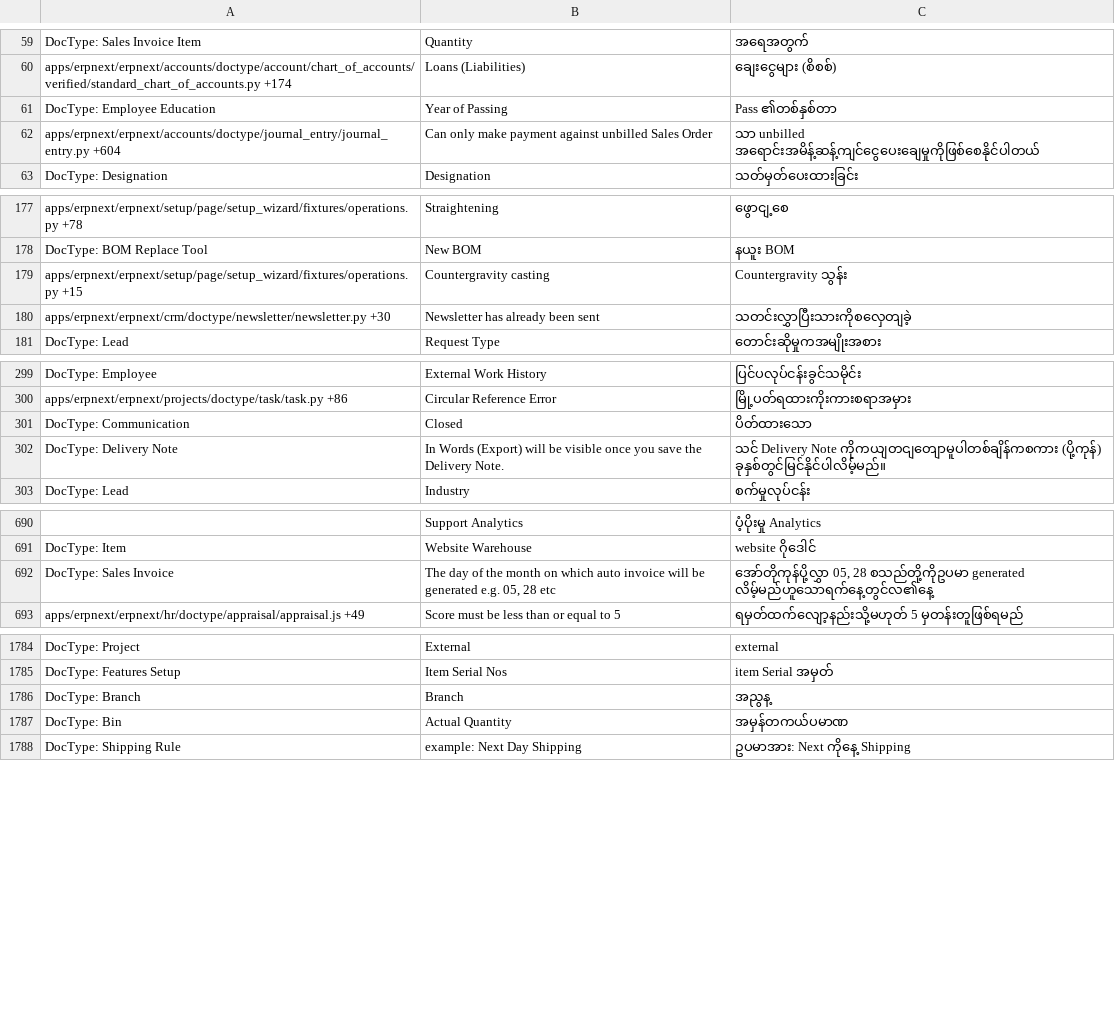
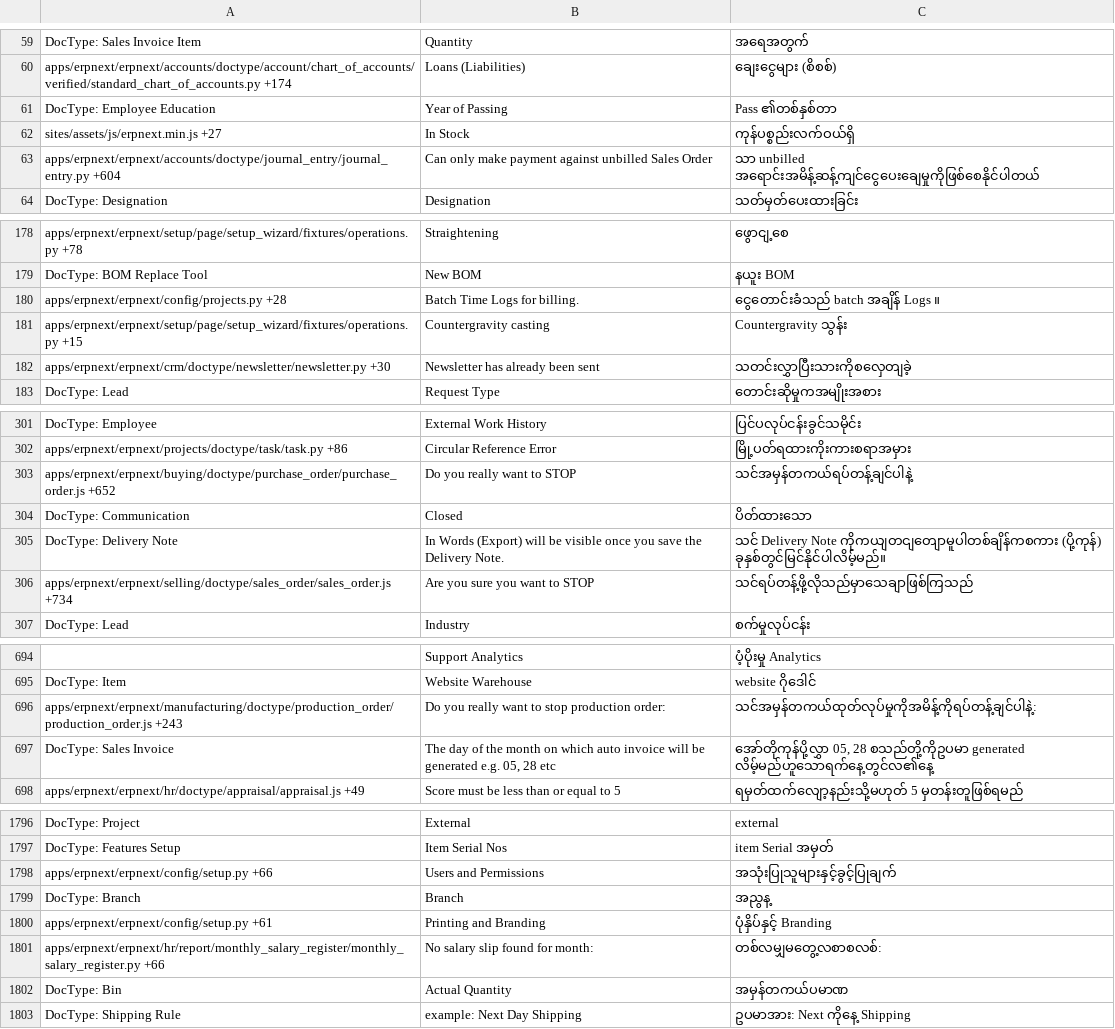
Before and after one commit to techyst-net/nexyst, a CSV file: erpnext/translations/my.csv, drawn as a sheet; only a part is shown, gaps mark what is left out; the diff covers the shown part only; the diff names each change by its address in the sheet, - before the commit and + after, or states it on an @@ line.

```diff
--- a/erpnext/translations/my.csv
+++ b/erpnext/translations/my.csv
+row 62: sites/assets/js/erpnext.min.js +27 | In Stock | ကုန်ပစ္စည်းလက်ဝယ်ရှိ
+row 180: apps/erpnext/erpnext/config/projects.py +28 | Batch Time Logs for billing. | ငွေတောင်းခံသည် batch အချိန် Logs ။
+row 303: apps/erpnext/erpnext/buying/doctype/purchase_order/purchase_order.js +652 | Do you really want to STOP | သင်အမှန်တကယ်ရပ်တန့်ချင်ပါနဲ့
+row 306: apps/erpnext/erpnext/selling/doctype/sales_order/sales_order.js +734 | Are you sure you want to STOP | သင်ရပ်တန့်ဖို့လိုသည်မှာသေချာဖြစ်ကြသည်
+row 696: apps/erpnext/erpnext/manufacturing/doctype/production_order/production_order.js +243 | Do you really want to stop production order: | သင်အမှန်တကယ်ထုတ်လုပ်မှုကိုအမိန့်ကိုရပ်တန့်ချင်ပါနဲ့:
+row 1798: apps/erpnext/erpnext/config/setup.py +66 | Users and Permissions | အသုံးပြုသူများနှင့်ခွင့်ပြုချက်
+row 1800: apps/erpnext/erpnext/config/setup.py +61 | Printing and Branding | ပုံနှိပ်နှင့် Branding
+row 1801: apps/erpnext/erpnext/hr/report/monthly_salary_register/monthly_salary_register.py +66 | No salary slip found for month: | တစ်လမျှမတွေ့လစာစလစ်:
```
Also changed, not shown: 11 added rows elsewhere in this file, erpnext/translations/bn.csv, erpnext/translations/hi.csv, 45 other files.
